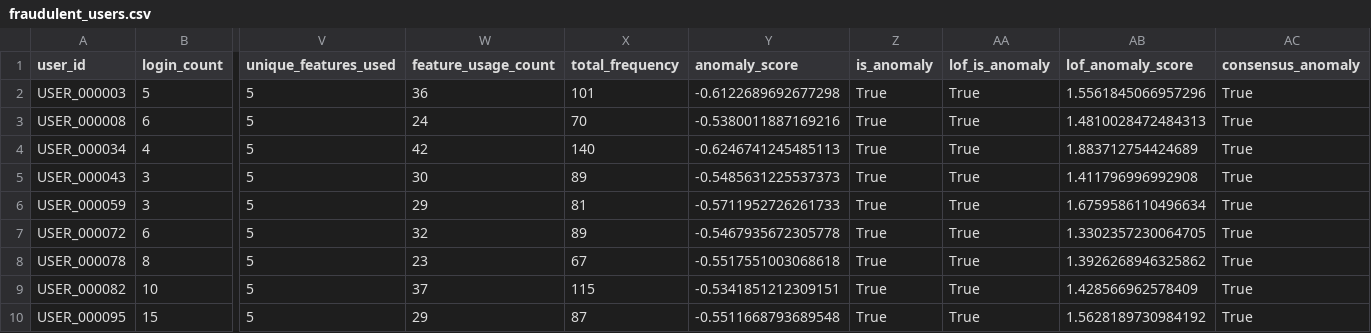
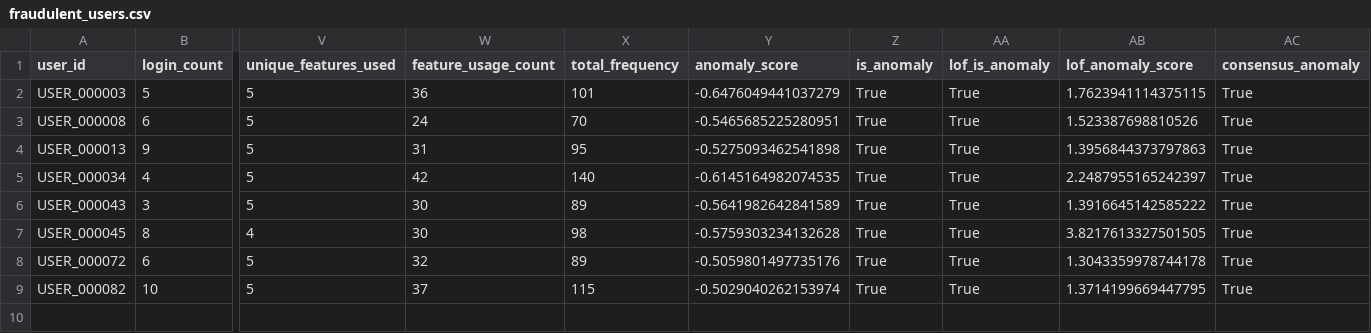
Before and after one commit to dubeyaditya6232/FraudProfile, a CSV file: output/fraudulent_users.csv, drawn as a sheet; only a part is shown, gaps mark what is left out; removed rows and columns are numbered as before the commit, all else as after; rows hold the shown columns only; the diff names each change by its address in the sheet, - before the commit and + after, or states it on an @@ line.

```diff
--- a/output/fraudulent_users.csv
+++ b/output/fraudulent_users.csv
-Y2 (anomaly_score): -0.6122689692677298
+Y2 (anomaly_score): -0.6476049441037279
-AB2 (lof_anomaly_score): 1.5561845066957296
+AB2 (lof_anomaly_score): 1.7623941114375115
-Y3 (anomaly_score): -0.5380011887169216
+Y3 (anomaly_score): -0.5465685225280951
-AB3 (lof_anomaly_score): 1.4810028472484313
+AB3 (lof_anomaly_score): 1.523387698810526
+row 4: USER_000013 | 9 | 5 | 31 | 95 | -0.5275093462541898 | True | True | 1.3956844373797863 | True
-Y5 (anomaly_score): -0.6246741245485113
+Y5 (anomaly_score): -0.6145164982074535
-AB5 (lof_anomaly_score): 1.883712754424689
+AB5 (lof_anomaly_score): 2.2487955165242397
-Y6 (anomaly_score): -0.5485631225537373
+Y6 (anomaly_score): -0.5641982642841589
-AB6 (lof_anomaly_score): 1.411796996992908
+AB6 (lof_anomaly_score): 1.3916645142585222
-row 6: USER_000059 | 3 | 5 | 29 | 81 | -0.5711952726261733 | True | True | 1.6759586110496634 | True
+row 7: USER_000045 | 8 | 4 | 30 | 98 | -0.5759303234132628 | True | True | 3.8217613327501505 | True
-Y8 (anomaly_score): -0.5467935672305778
+Y8 (anomaly_score): -0.5059801497735176
-AB8 (lof_anomaly_score): 1.3302357230064705
+AB8 (lof_anomaly_score): 1.3043359978744178
-row 8: USER_000078 | 8 | 5 | 23 | 67 | -0.5517551003068618 | True | True | 1.3926268946325862 | True
-Y9 (anomaly_score): -0.5341851212309151
+Y9 (anomaly_score): -0.5029040262153974
-AB9 (lof_anomaly_score): 1.428566962578409
+AB9 (lof_anomaly_score): 1.3714199669447795
-row 10: USER_000095 | 15 | 5 | 29 | 87 | -0.5511668793689548 | True | True | 1.5628189730984192 | True
```
Also changed, not shown: 2 other files.
